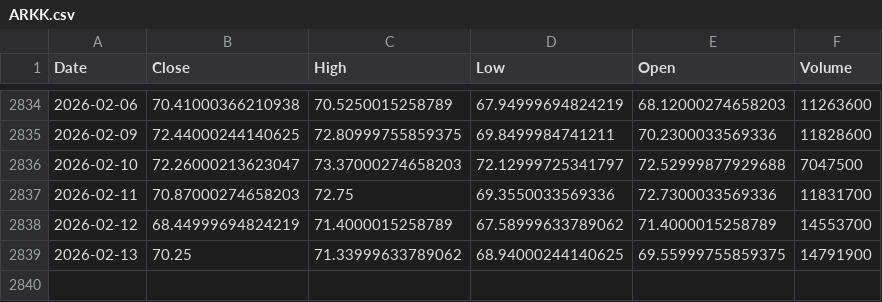
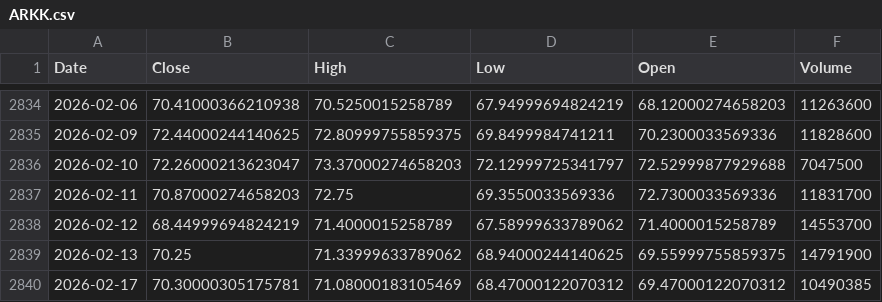
Before and after one commit to kittycapital/etf-seasonality, a CSV file: data/ARKK.csv, drawn as a sheet; only a part is shown, gaps mark what is left out.

```diff
--- a/data/ARKK.csv
+++ b/data/ARKK.csv
@@ -2839 +2839,2 @@ Date,Close,High,Low,Open,Volume
 2026-02-13,70.25,71.33999633789062,68.94000244140625,69.55999755859375,14791900
+2026-02-17,70.30000305175781,71.08000183105469,68.47000122070312,69.47000122070312,10490385
```
Also changed, not shown: data/EEM.csv, data/EWY.csv, 10 other files.
